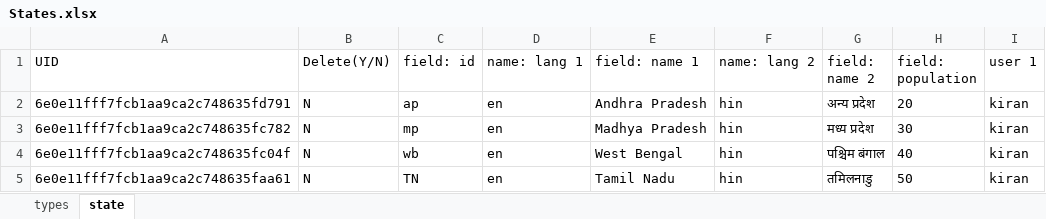
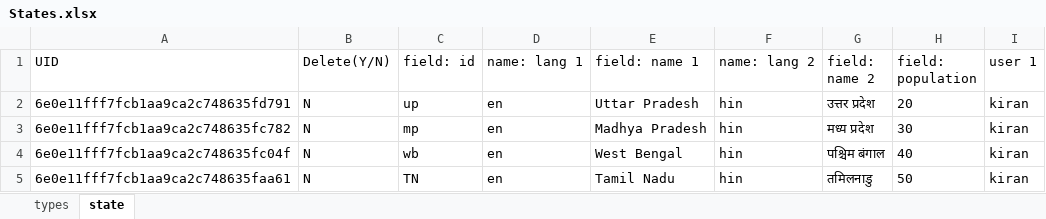
Before and after one commit to sameena1415/dimagi-qa, an Excel workbook: Features/Lookuptable/userInputs/States.xlsx, sheet state, drawn as a sheet; values as stored, in another font and other column widths than the file's, no borders; the diff names each change by its address in the sheet, - before the commit and + after, or states it on an @@ line.

Commit message:
QA-64 fix for testcases 22 and 35, also added new method to application_page.py and updated User Input files

```diff
--- a/Features/Lookuptable/userInputs/States.xlsx (sheet state)
+++ b/Features/Lookuptable/userInputs/States.xlsx (sheet state)
-C2 (field: id): ap
+C2 (field: id): up
-E2 (field: name 1): Andhra Pradesh
+E2 (field: name 1): Uttar Pradesh
-G2 (field: name 2): अन्य प्रदेश
+G2 (field: name 2): उत्तर प्रदेश
```
Also changed, not shown: Features/Lookuptable/userInputs/Inapp.xlsx, 3 other files.
